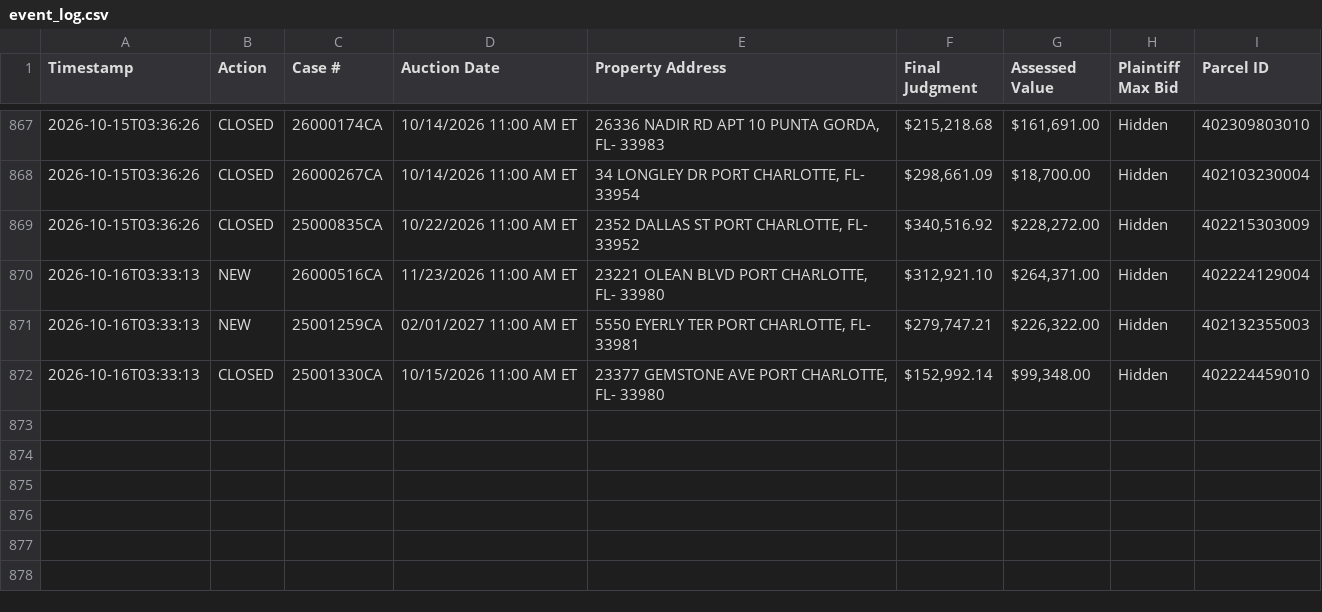
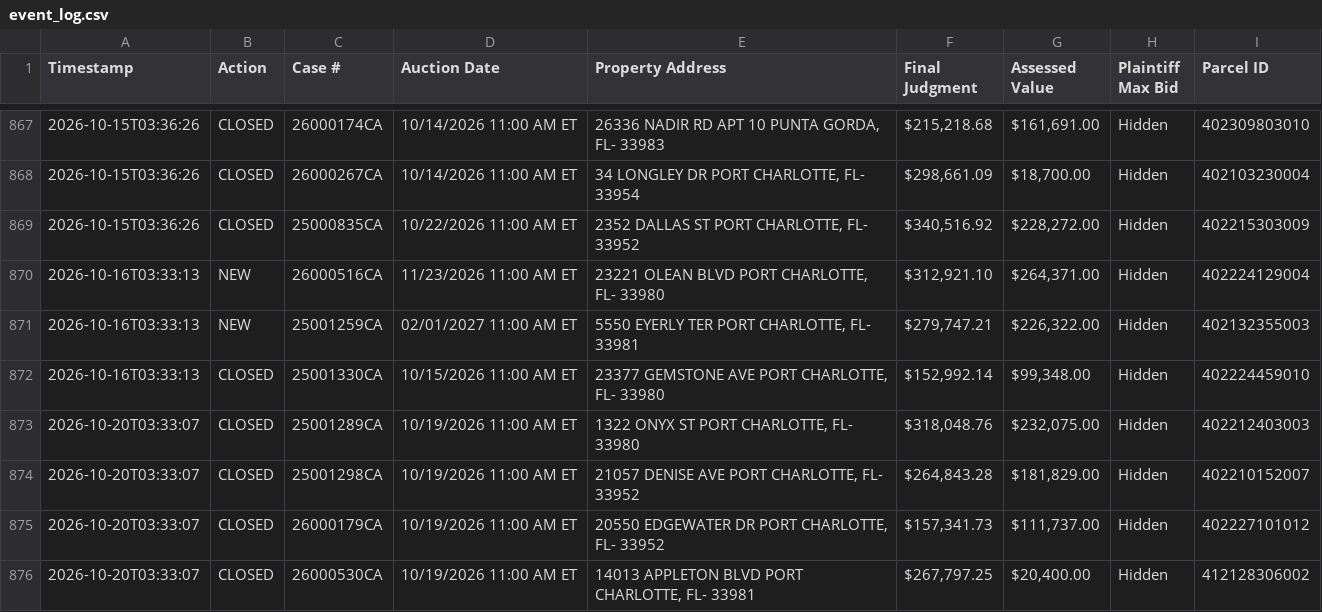
Before and after one commit to figlesias7/realforeclose-charlotte, a CSV file: data/event_log.csv, drawn as a sheet; only a part is shown, gaps mark what is left out; the diff names each change by its address in the sheet, - before the commit and + after, or states it on an @@ line.

```diff
--- a/data/event_log.csv
+++ b/data/event_log.csv
+row 873: 2026-10-20T03:33:07 | CLOSED | 25001289CA | 10/19/2026 11:00 AM ET | 1322 ONYX ST PORT CHARLOTTE, FL- 33980 | $318,048.76 | $232,075.00 | Hidden | 402212403003
+row 874: 2026-10-20T03:33:07 | CLOSED | 25001298CA | 10/19/2026 11:00 AM ET | 21057 DENISE AVE PORT CHARLOTTE, FL- 33952 | $264,843.28 | $181,829.00 | Hidden | 402210152007
+row 875: 2026-10-20T03:33:07 | CLOSED | 26000179CA | 10/19/2026 11:00 AM ET | 20550 EDGEWATER DR PORT CHARLOTTE, FL- 33952 | $157,341.73 | $111,737.00 | Hidden | 402227101012
+row 876: 2026-10-20T03:33:07 | CLOSED | 26000530CA | 10/19/2026 11:00 AM ET | 14013 APPLETON BLVD PORT CHARLOTTE, FL- 33981 | $267,797.25 | $20,400.00 | Hidden | 412128306002
```
Also changed, not shown: data/active_foreclosures.csv, 3 other files.
